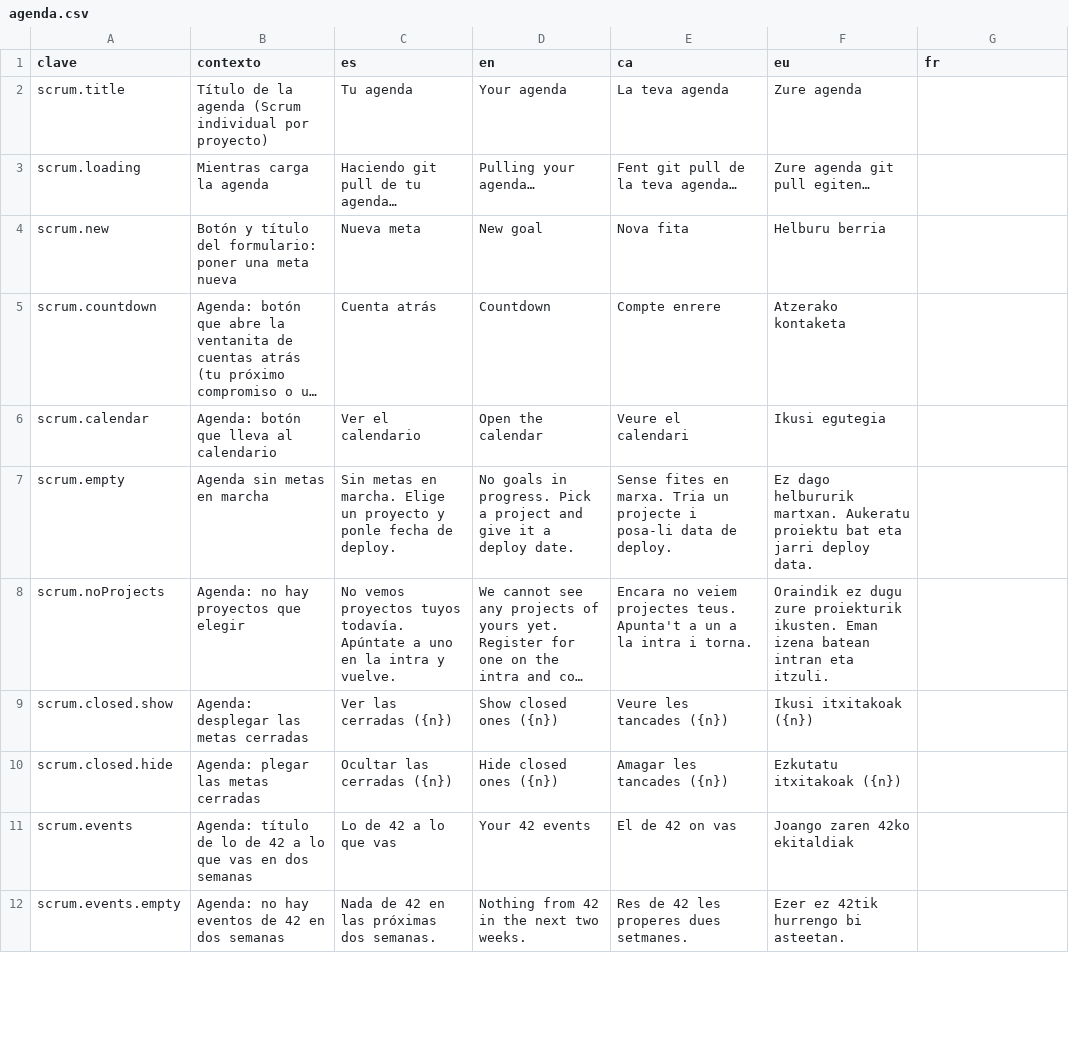
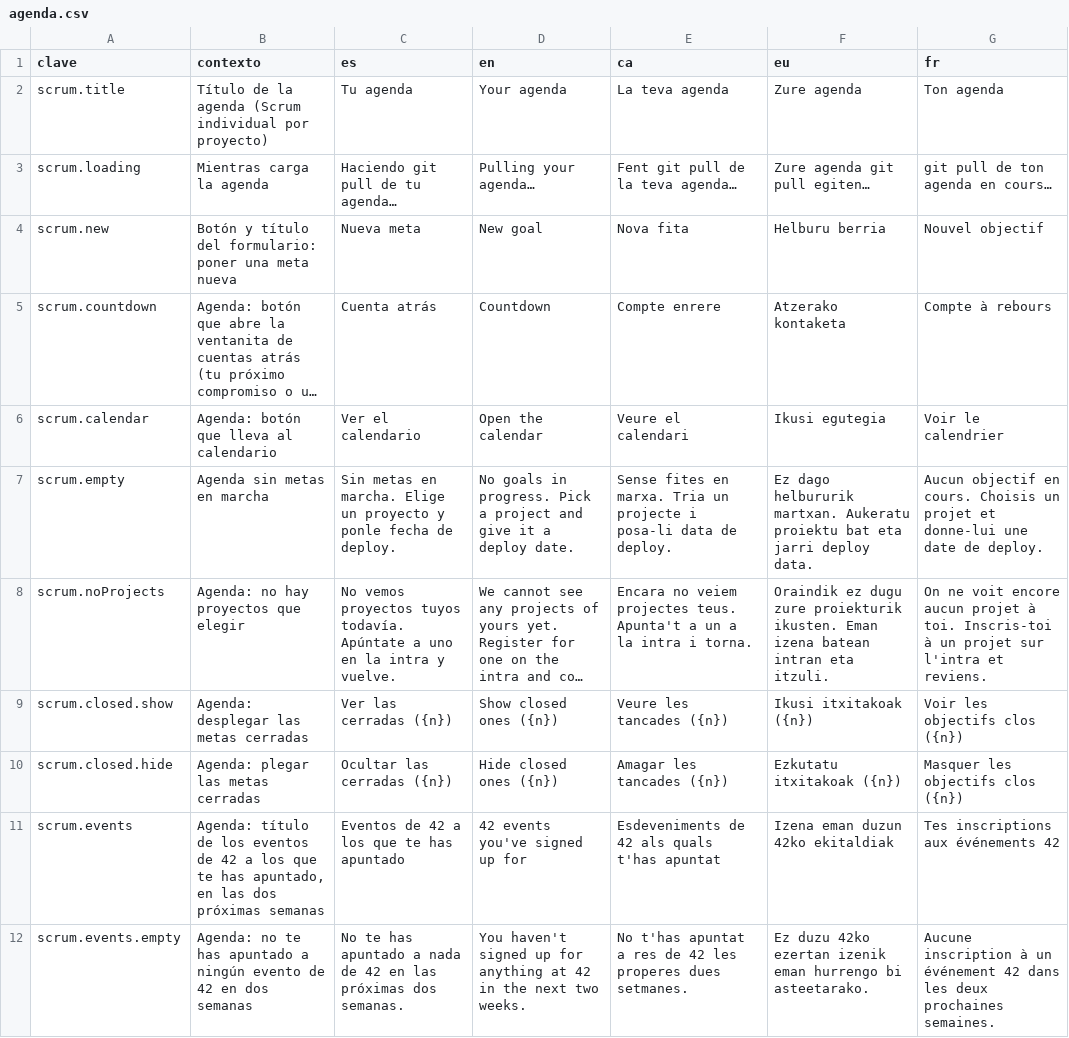
Before and after one commit to ALRO-GM/sanatorio-42, a CSV file: apps/web/src/shared/i18n/textos/agenda.csv, drawn as a sheet; only a part is shown; long unchanged cells end in …; the diff covers the shown part only; the diff names each change by its address in the sheet, - before the commit and + after, or states it on an @@ line.

```diff
--- a/apps/web/src/shared/i18n/textos/agenda.csv
+++ b/apps/web/src/shared/i18n/textos/agenda.csv
-G2 (fr): (empty)
+G2 (fr): Ton agenda
-G3 (fr): (empty)
+G3 (fr): git pull de ton agenda en cours…
-G4 (fr): (empty)
+G4 (fr): Nouvel objectif
-G5 (fr): (empty)
+G5 (fr): Compte à rebours
-G6 (fr): (empty)
+G6 (fr): Voir le calendrier
-G7 (fr): (empty)
+G7 (fr): Aucun objectif en cours. Choisis un projet et donne-lui une date de deploy.
-G8 (fr): (empty)
+G8 (fr): On ne voit encore aucun projet à toi. Inscris-toi à un projet sur l'intra et reviens.
-G9 (fr): (empty)
+G9 (fr): Voir les objectifs clos ({n})
-G10 (fr): (empty)
+G10 (fr): Masquer les objectifs clos ({n})
-B11 (contexto): …título de lo de 42 a lo que vas en dos semanas
+B11 (contexto): …título de los eventos de 42 a los que te has apuntado, en las dos próximas semanas
-C11 (es): Lo de 42 a lo que vas
+C11 (es): Eventos de 42 a los que te has apuntado
-D11 (en): Your 42 events
+D11 (en): 42 events you've signed up for
-E11 (ca): El de 42 on vas
+E11 (ca): Esdeveniments de 42 als quals t'has apuntat
-F11 (eu): Joango zaren 42ko ekitaldiak
+F11 (eu): Izena eman duzun 42ko ekitaldiak
-G11 (fr): (empty)
+G11 (fr): Tes inscriptions aux événements 42
-B12 (contexto): Agenda: no hay eventos de 42…
+B12 (contexto): Agenda: no te has apuntado a ningún evento de 42…
-C12 (es): Nada de 42…
+C12 (es): No te has apuntado a nada de 42…
-D12 (en): Nothing from 42 in…
+D12 (en): You haven't signed up for anything at 42 in…
-E12 (ca): Res de 42…
+E12 (ca): No t'has apuntat a res de 42…
-F12 (eu): Ezer ez 42tik hurrengo bi asteetan.
+F12 (eu): Ez duzu 42ko ezertan izenik eman hurrengo bi asteetarako.
-G12 (fr): (empty)
+G12 (fr): Aucune inscription à un événement 42 dans les deux prochaines semaines.
```
Also changed, not shown: 151 edited cells elsewhere in this file, apps/web/src/shared/i18n/textos/avisos.csv, apps/web/src/shared/i18n/textos/calendario.csv, 8 other files.
